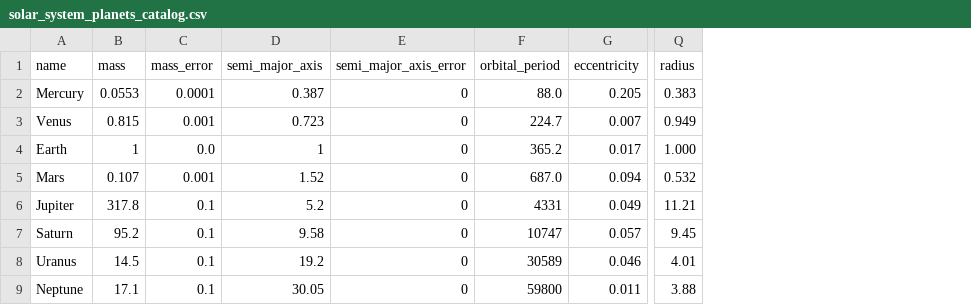
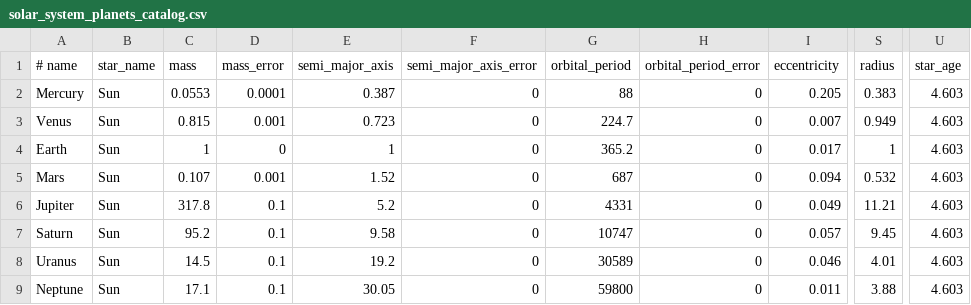
Before and after one commit to soleneulmer/bem, a CSV file: published_output/solar_system_planets_catalog.csv, drawn as a sheet; only a part is shown, gaps mark what is left out; addresses are those after the commit; the diff names each change by its address in the sheet, - before the commit and + after, or states it on an @@ line.

Commit message:
Replace previous solar_system_planets_catalog.csv file
I modified the column name 'name' by '# name' so it matches the exoplanets database one.
I also added a column 'star_name' with 'Sun' for every planet.

```diff
--- a/published_output/solar_system_planets_catalog.csv
+++ b/published_output/solar_system_planets_catalog.csv
+column B (star_name), rows 2-9: all Sun
+column H (orbital_period_error), rows 2-9: all 0
+column U (star_age), rows 2-9: all 4.603
-A1: name
+A1: # name
-G2 (orbital_period): 88.0
+G2 (orbital_period): 88
-D4 (mass_error): 0.0
+D4 (mass_error): 0
-S4 (radius): 1.000
+S4 (radius): 1
-G5 (orbital_period): 687.0
+G5 (orbital_period): 687
```
